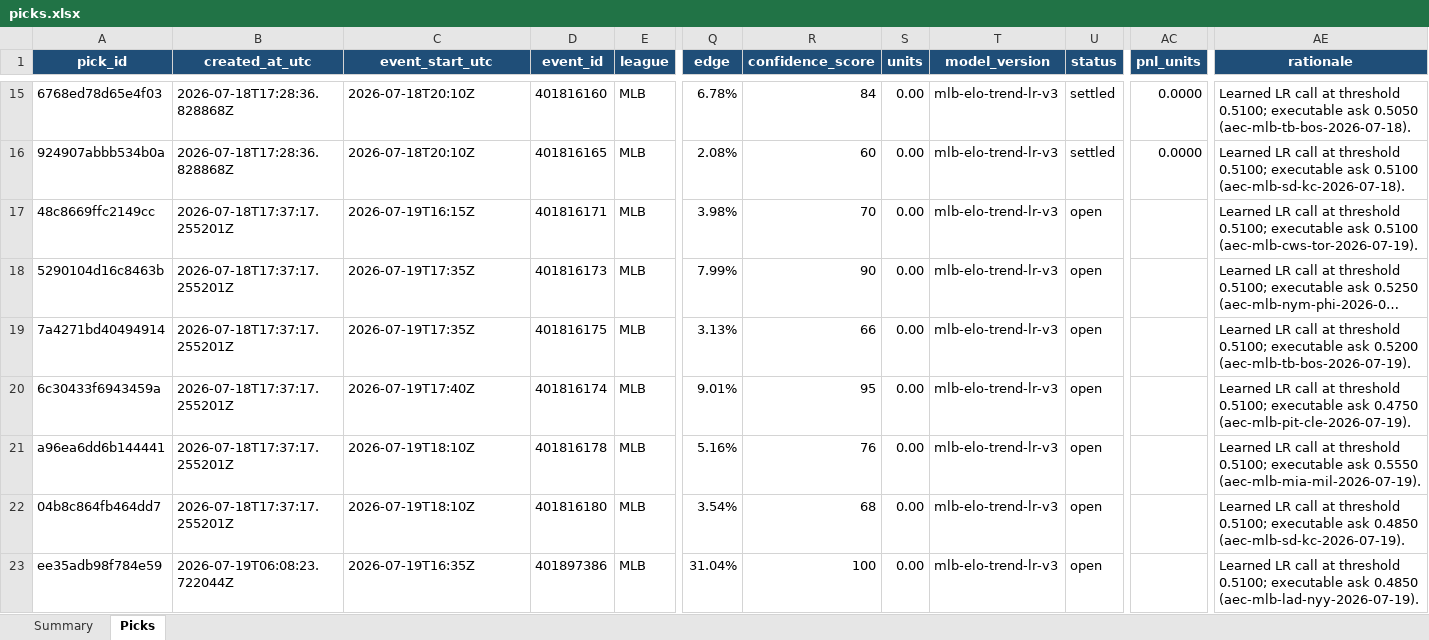
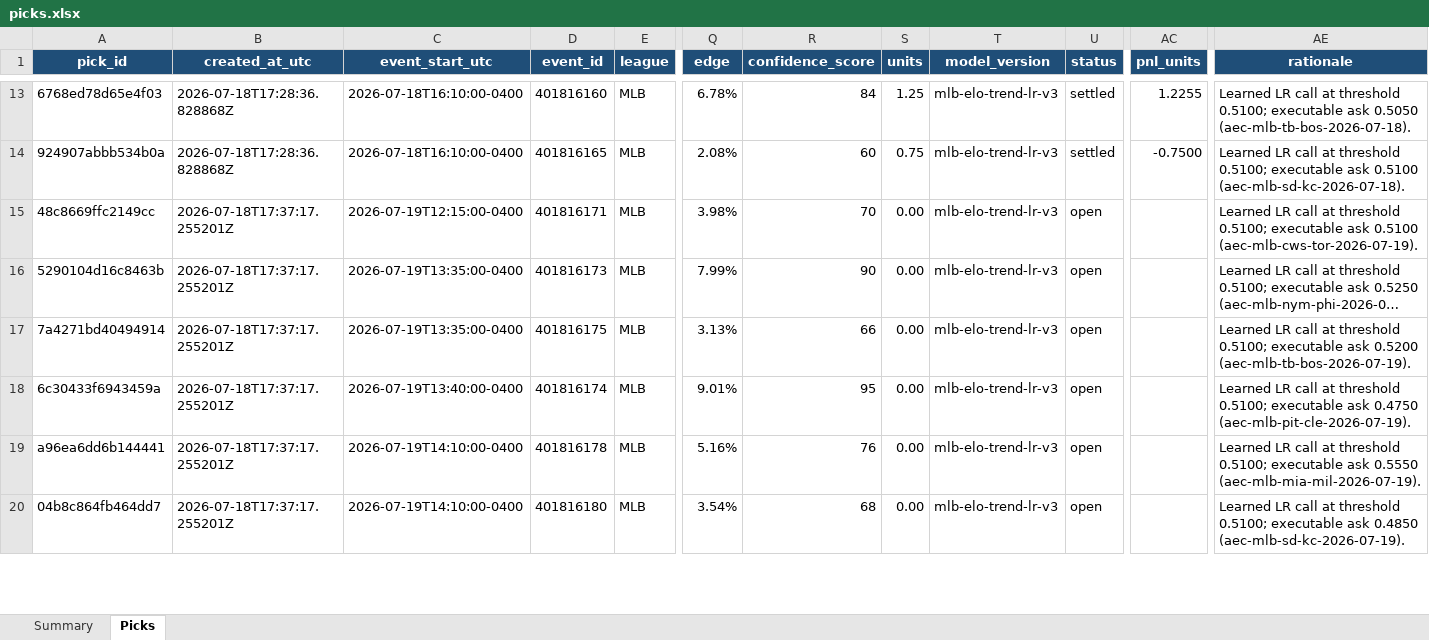
Before and after one commit to Vc9002/model-prediction, an Excel workbook: data/picks.xlsx, sheet Picks, drawn as a sheet; only a part is shown, gaps mark what is left out; long unchanged cells end in …; values as stored, in another font and other column widths than the file's, no borders; table styles not drawn; removed rows and columns are numbered as before the commit, all else as after; rows hold the shown columns only; the diff covers the shown part only; the diff names each change by its address in the sheet, - before the commit and + after, or states it on an @@ line.

Commit message:
feat: flat forecast, per-sport edge gates, cleaned ledger
- Add flat-forecast CLI command with separate flat_picks.xlsx ledger
- Flat tab in dashboard shows all model picks regardless of edge gate
- Per-sport min_edge in model.yaml (WNBA 7%, MLB default 2%)
- --replace-today flag clears today's open picks before re-forecasting
- Dashboard KPIs now computed from filtered rows instead of global state
- Flat tab has Size column and proper unit display
- Main ledger cleaned: only gate-passing picks, forced picks moved to flat
- All picks edge-scaled with UnitPolicy
- Event times corrected to official schedule (EDT)
- Duplicate picks removed from both ledgers
- 189/190 tests passing (1 pre-existing config artifact mismatch)

```diff
--- a/data/picks.xlsx (sheet Picks)
+++ b/data/picks.xlsx (sheet Picks)
-C13:C14 (event_start_utc): 2026-07-18T20:10Z
+C13:C14 (event_start_utc): 2026-07-18T16:10:00-0400
-S13 (units): 0.00
+S13 (units): 1.25
-AC13 (pnl_units): 0.0000
+AC13 (pnl_units): 1.2255
-S14 (units): 0.00
+S14 (units): 0.75
-AC14 (pnl_units): 0.0000
+AC14 (pnl_units): -0.7500
-C15 (event_start_utc): 2026-07-19T16:15Z
+C15 (event_start_utc): 2026-07-19T12:15:00-0400
-C16:C17 (event_start_utc): 2026-07-19T17:35Z
+C16:C17 (event_start_utc): 2026-07-19T13:35:00-0400
-C18 (event_start_utc): 2026-07-19T17:40Z
+C18 (event_start_utc): 2026-07-19T13:40:00-0400
-C19:C20 (event_start_utc): 2026-07-19T18:10Z
+C19:C20 (event_start_utc): 2026-07-19T14:10:00-0400
-row 23: ee35adb98f784e59 | 2026-07-19T06:08:23.722044Z | 2026-07-19T16:35Z | 401897386 | MLB | 31.04% | 100 | 0.00 | mlb-elo-trend-lr-v3 | open |  | Learned LR call at threshold 0.5100; executable ask 0.4850 (aec-mlb-lad-nyy-2026-07-19).
```
Also changed, not shown: 3 added rows, 27 removed rows, 171 edited cells and cell formats elsewhere in this sheet, sheet Summary, 5 other files.
